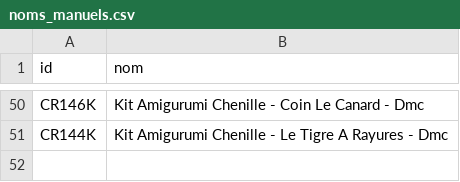
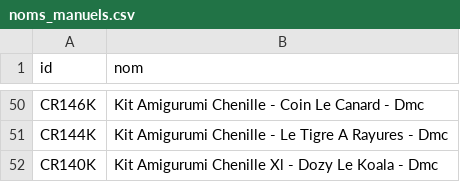
Before and after one commit to leia98nc-code/lagrandemercerie, a CSV file: noms_manuels.csv, drawn as a sheet; only a part is shown, gaps mark what is left out.

Commit message:
Modification nom CR140K via back-office

```diff
--- a/noms_manuels.csv
+++ b/noms_manuels.csv
@@ -51 +51,2 @@ CR146K,Kit Amigurumi Chenille - Coin Le Canard - Dmc
 CR144K,Kit Amigurumi Chenille - Le Tigre A Rayures - Dmc
+CR140K,Kit Amigurumi Chenille Xl - Dozy Le Koala - Dmc
```
